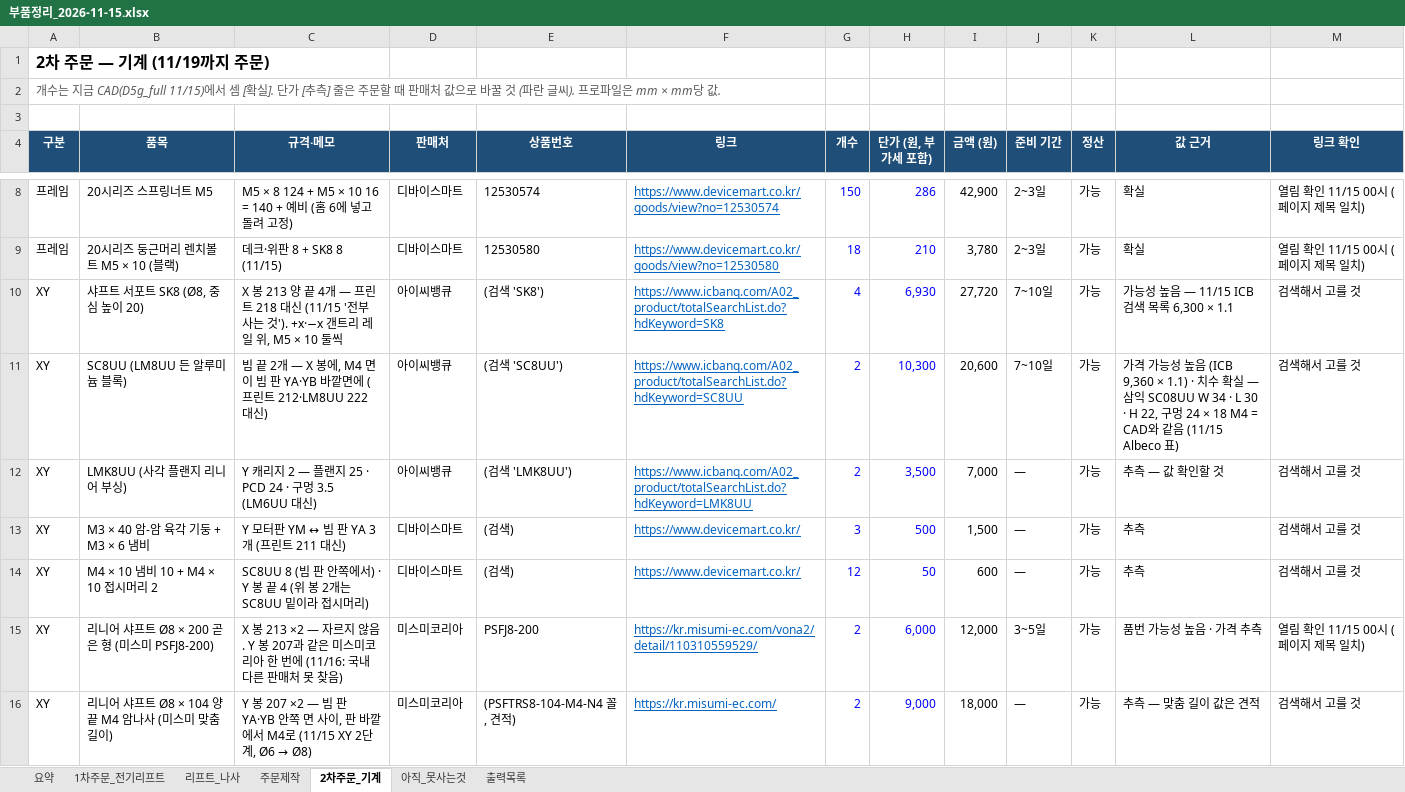
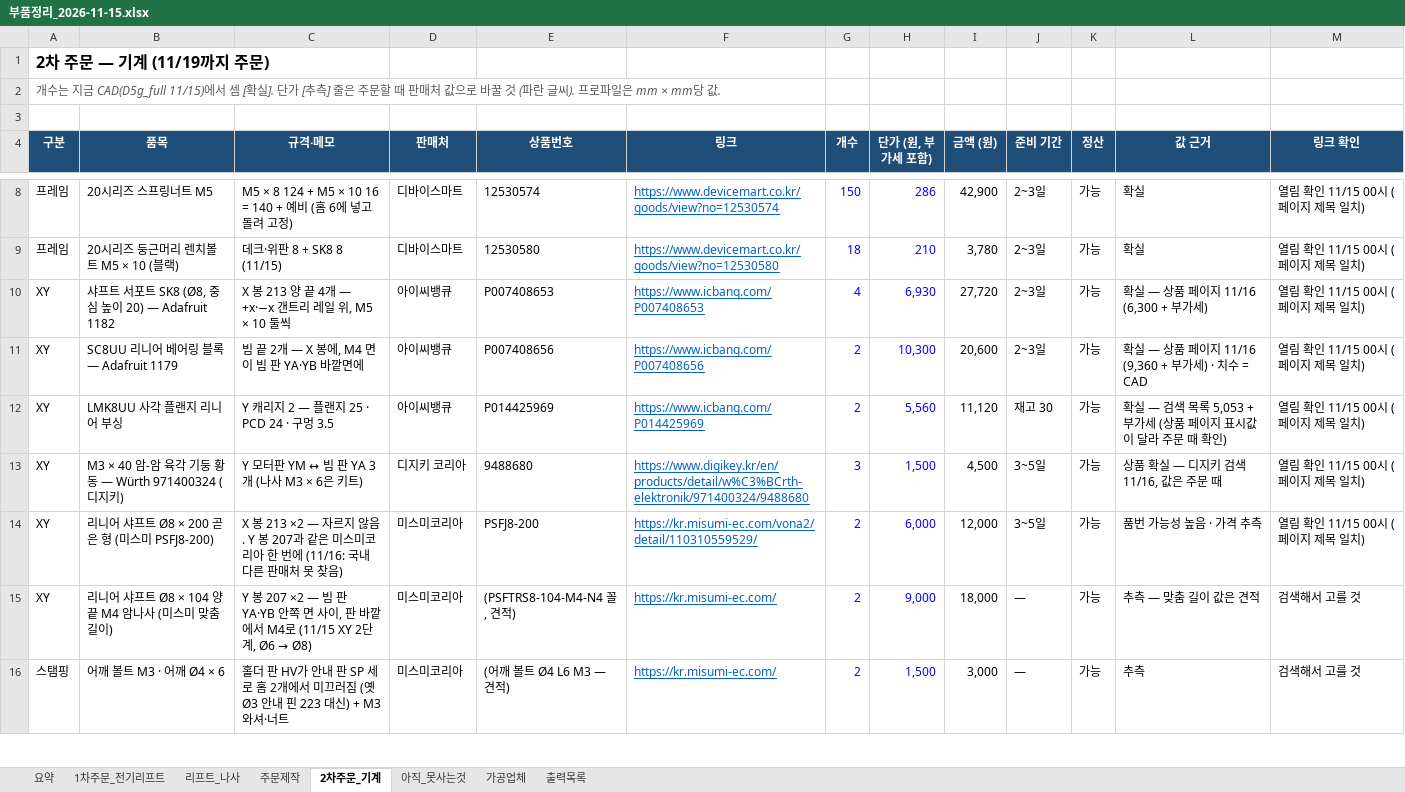
Before and after one commit to britams/-capstone-project-repo, an Excel workbook: purchase/부품정리_2026-11-15.xlsx, sheet 2차주문_기계, drawn as a sheet; only a part is shown, gaps mark what is left out; the shorter side is filled out with more unchanged rows; values as stored, in another font and other column widths than the file's, no borders; removed rows and columns are numbered as before the commit, all else as after; the diff covers the shown part only; the diff names each change by its address in the sheet, - before the commit and + after, or states it on an @@ line.

```diff
--- a/purchase/부품정리_2026-11-15.xlsx (sheet 2차주문_기계)
+++ b/purchase/부품정리_2026-11-15.xlsx (sheet 2차주문_기계)
+sheet tab: 가공업체
-B10 (품목): 샤프트 서포트 SK8 (Ø8, 중심 높이 20)
+B10 (품목): 샤프트 서포트 SK8 (Ø8, 중심 높이 20) — Adafruit 1182
-C10 (규격·메모): …4개 — 프린트 218 대신 (11/15 '전부 사는 것'). +x·−x 갠트리…
+C10 (규격·메모): …4개 — +x·−x 갠트리…
-E10 (상품번호): (검색 'SK8')
+E10 (상품번호): P007408653
-F10 (링크): https://www.icbanq.com/A02_product/totalSearchList.do?hdKeyword=SK8
+F10 (링크): https://www.icbanq.com/P007408653
-J10:J11 (준비 기간): 7~10일
+J10:J11 (준비 기간): 2~3일
-L10 (값 근거): 가능성 높음 — 11/15 ICB 검색 목록 6,300 × 1.1
+L10 (값 근거): 확실 — 상품 페이지 11/16 (6,300 + 부가세)
-M10:M11 (링크 확인): 검색해서 고를 것
+M10:M11 (링크 확인): 열림 확인 11/15 00시 (페이지 제목 일치)
-B11 (품목): SC8UU (LM8UU 든 알루미늄 블록)
+B11 (품목): SC8UU 리니어 베어링 블록 — Adafruit 1179
-C11 (규격·메모): …바깥면에 (프린트 212·LM8UU 222 대신)
+C11 (규격·메모): …바깥면에
-E11 (상품번호): (검색 'SC8UU')
+E11 (상품번호): P007408656
-F11 (링크): https://www.icbanq.com/A02_product/totalSearchList.do?hdKeyword=SC8UU
+F11 (링크): https://www.icbanq.com/P007408656
-L11 (값 근거): 가격 가능성 높음 (ICB 9,360 × 1.1) · 치수 확실 — 삼익 SC08UU W 34 · L 30 · H 22, 구멍 24 × 18 M4 = CAD와 같음 (11/15 Albeco 표)
+L11 (값 근거): 확실 — 상품 페이지 11/16 (9,360 + 부가세) · 치수 = CAD
-row 12: XY | LMK8UU (사각 플랜지 리니어 부싱) | Y 캐리지 2 — 플랜지 25 · PCD 24 · 구멍 3.5 (LM6UU 대신) | 아이씨뱅큐 | (검색 'LMK8UU') | https://www.icbanq.com/A02_product/totalSearchList.do?hdKeyword=LMK8UU | 2 | 3,500 | 7,000 | — | 가능 | 추측 — 값 확인할 것 | 검색해서 고를 것
-row 13: XY | M3 × 40 암-암 육각 기둥 + M3 × 6 냄비 | Y 모터판 YM ↔ 빔 판 YA 3개 (프린트 211 대신) | 디바이스마트 | (검색) | https://www.devicemart.co.kr/ | 3 | 500 | 1,500 | — | 가능 | 추측 | 검색해서 고를 것
-row 14: XY | M4 × 10 냄비 10 + M4 × 10 접시머리 2 | SC8UU 8 (빔 판 안쪽에서) · Y 봉 끝 4 (위 봉 2개는 SC8UU 밑이라 접시머리) | 디바이스마트 | (검색) | https://www.devicemart.co.kr/ | 12 | 50 | 600 | — | 가능 | 추측 | 검색해서 고를 것
+row 12: XY | LMK8UU 사각 플랜지 리니어 부싱 | Y 캐리지 2 — 플랜지 25 · PCD 24 · 구멍 3.5 | 아이씨뱅큐 | P014425969 | https://www.icbanq.com/P014425969 | 2 | 5,560 | 11,120 | 재고 30 | 가능 | 확실 — 검색 목록 5,053 + 부가세 (상품 페이지 표시값이 달라 주문 때 확인) | 열림 확인 11/15 00시 (페이지 제목 일치)
+row 13: XY | M3 × 40 암-암 육각 기둥 황동 — Würth 971400324 (디지키) | Y 모터판 YM ↔ 빔 판 YA 3개 (나사 M3 × 6은 키트) | 디지키 코리아 | 9488680 | https://www.digikey.kr/en/products/detail/w%C3%BCrth-elektronik/971400324/9488680 | 3 | 1,500 | 4,500 | 3~5일 | 가능 | 상품 확실 — 디지키 검색 11/16, 값은 주문 때 | 열림 확인 11/15 00시 (페이지 제목 일치)
```
Also changed, not shown: 16 added rows, 23 removed rows and 8 edited cells elsewhere in this sheet, sheet 1차주문_전기리프트, sheet 리프트_나사, sheet 출력목록, sheet 요약, sheet 아직_못사는것, formulas that keep their value, 1 other file.
